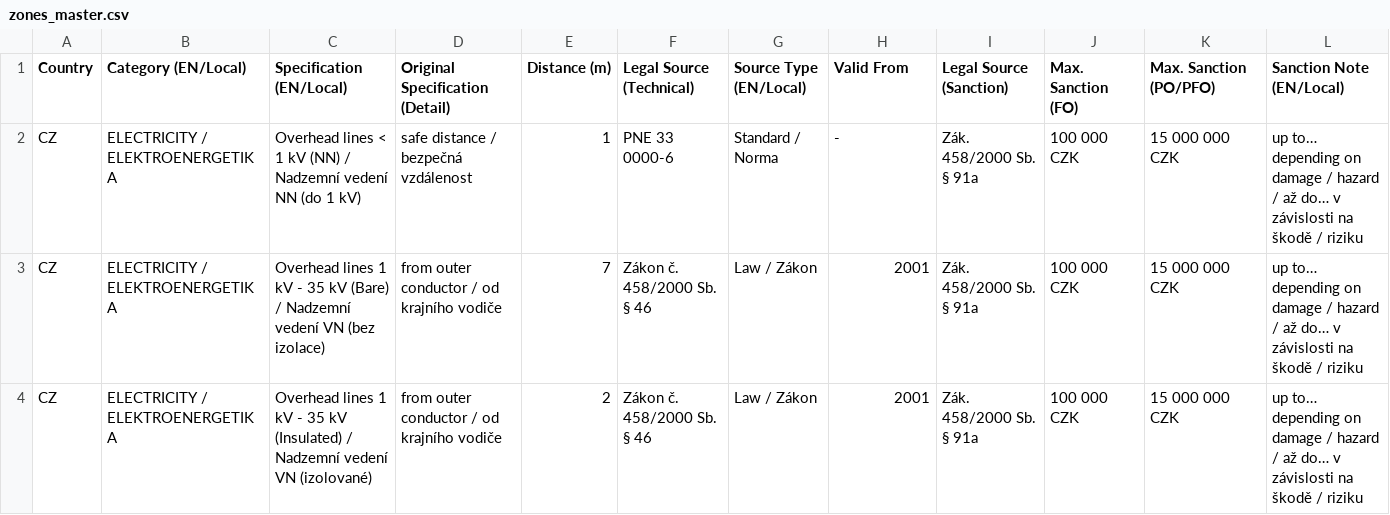
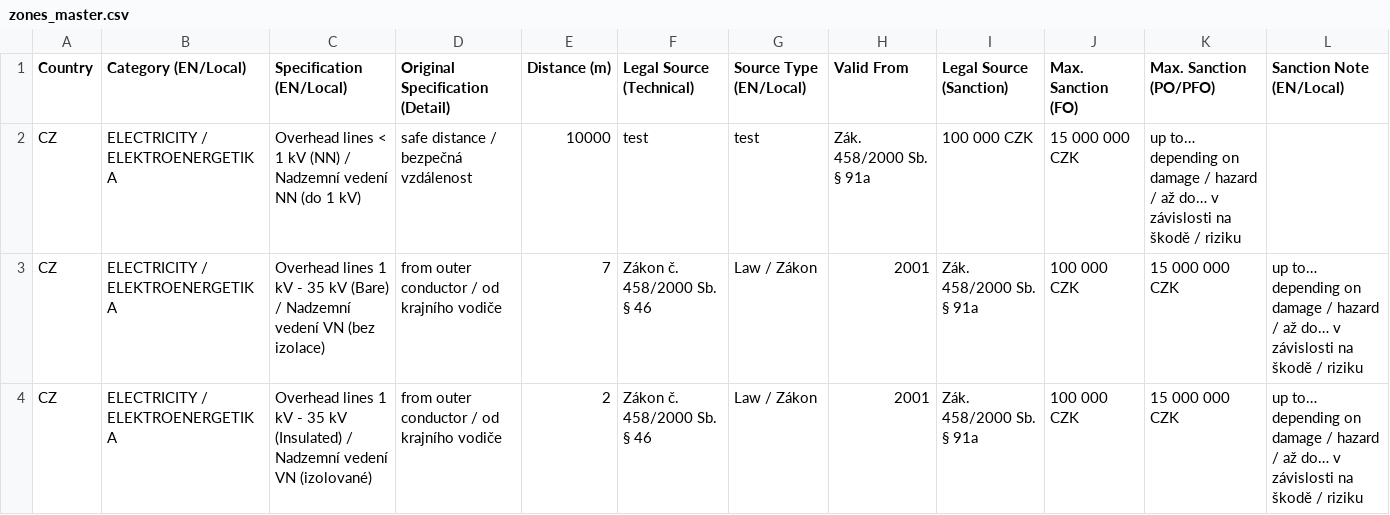
Before and after one commit to PZ-Zalesak/windbreak-config, a CSV file: zones_master.csv, drawn as a sheet; only a part is shown.

Commit message:
Update zones_master.csv

```diff
--- a/zones_master.csv
+++ b/zones_master.csv
@@ -1,3 +1,3 @@
 Country,Category (EN/Local),Specification (EN/Local),Original Specification (Detail),Distance (m),Legal Source (Technical),Source Type (EN/Local),Valid From,Legal Source (Sanction),Max. Sanction (FO),Max. Sanction (PO/PFO),Sanction Note (EN/Local)
-CZ,ELECTRICITY / ELEKTROENERGETIKA,"Overhead lines < 1 kV (NN) / Nadzemní vedení NN (do 1 kV)","safe distance / bezpečná vzdálenost",1,PNE 33 0000-6,Standard / Norma,-,"Zák. 458/2000 Sb. § 91a","100 000 CZK","15 000 000 CZK","up to… depending on damage / hazard / až do… v závislosti na škodě / riziku"
+CZ,ELECTRICITY / ELEKTROENERGETIKA,"Overhead lines < 1 kV (NN) / Nadzemní vedení NN (do 1 kV)","safe distance / bezpečná vzdálenost",10000,test,test,"Zák. 458/2000 Sb. § 91a","100 000 CZK","15 000 000 CZK","up to… depending on damage / hazard / až do… v závislosti na škodě / riziku"
 CZ,ELECTRICITY / ELEKTROENERGETIKA,"Overhead lines 1 kV - 35 kV (Bare) / Nadzemní vedení VN (bez izolace)","from outer conductor / od krajního vodiče",7,"Zákon č. 458/2000 Sb. § 46",Law / Zákon,2001,"Zák. 458/2000 Sb. § 91a","100 000 CZK","15 000 000 CZK","up to… depending on damage / hazard / až do… v závislosti na škodě / riziku"
```
